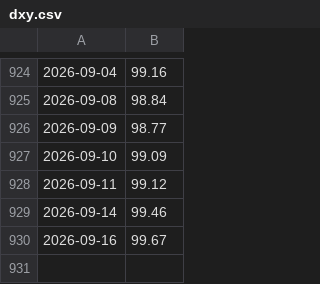
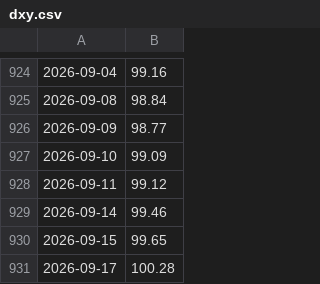
Before and after one commit to ifxquantbot/edge-data, a CSV file: data/dxy.csv, drawn as a sheet; only a part is shown, gaps mark what is left out.

```diff
--- a/data/dxy.csv
+++ b/data/dxy.csv
@@ -929,2 +929,3 @@
 2026-09-14,99.46
-2026-09-16,99.67
+2026-09-15,99.65
+2026-09-17,100.28
```
Also changed, not shown: data/btc.csv, data/gold.csv, 8 other files.
